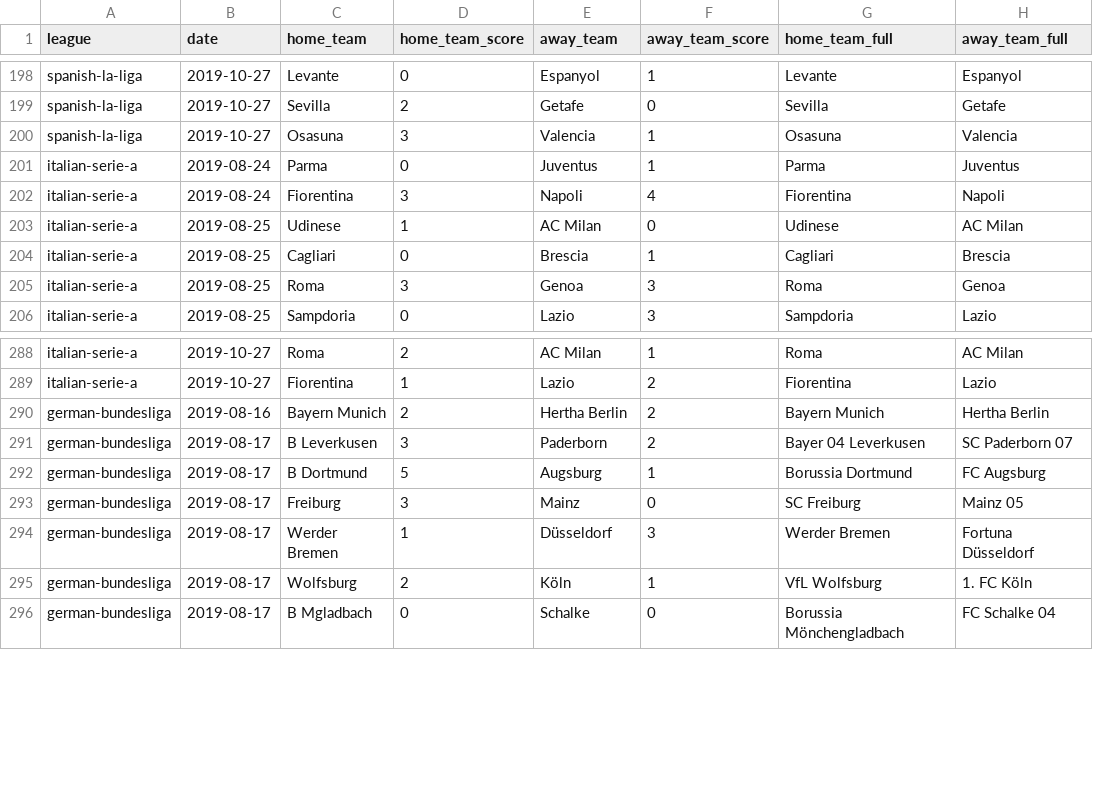
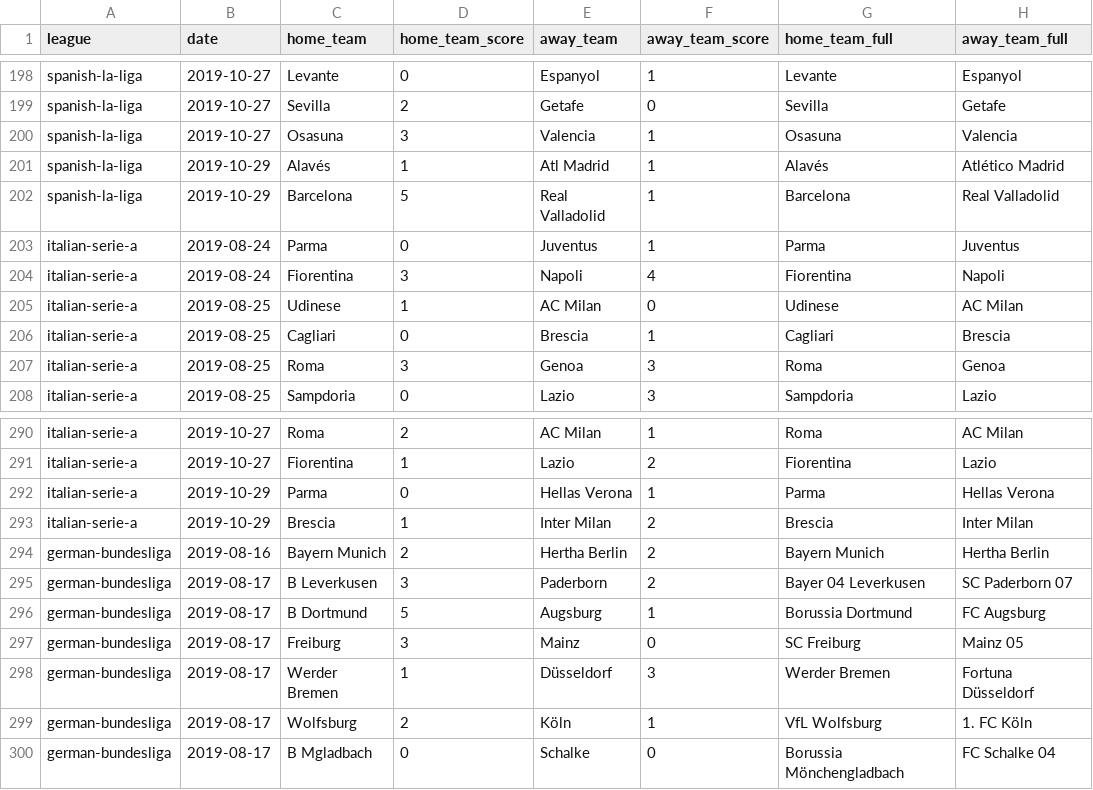
Before and after one commit to shawenyao/Who-is-number-1, a CSV file: data/football_2019_2020.csv, drawn as a sheet; only a part is shown, gaps mark what is left out; the diff names each change by its address in the sheet, - before the commit and + after, or states it on an @@ line.

```diff
--- a/data/football_2019_2020.csv
+++ b/data/football_2019_2020.csv
+row 201: spanish-la-liga | 2019-10-29 | Alavés | 1 | Atl Madrid | 1 | Alavés | Atlético Madrid
+row 202: spanish-la-liga | 2019-10-29 | Barcelona | 5 | Real Valladolid | 1 | Barcelona | Real Valladolid
+row 292: italian-serie-a | 2019-10-29 | Parma | 0 | Hellas Verona | 1 | Parma | Hellas Verona
+row 293: italian-serie-a | 2019-10-29 | Brescia | 1 | Inter Milan | 2 | Brescia | Inter Milan
```
Also changed, not shown: data/nba_2019-2020.csv, 2 other files.
